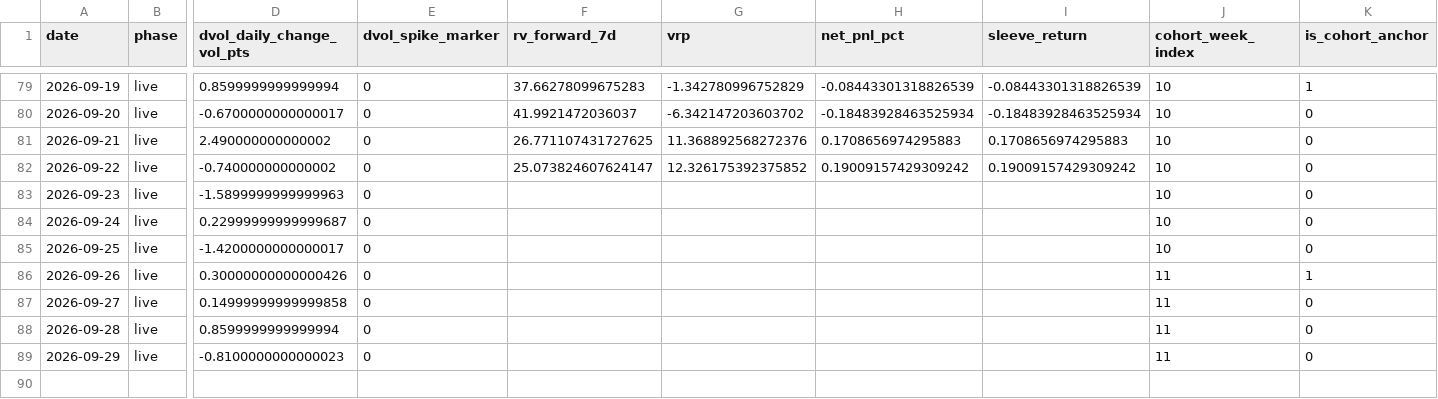
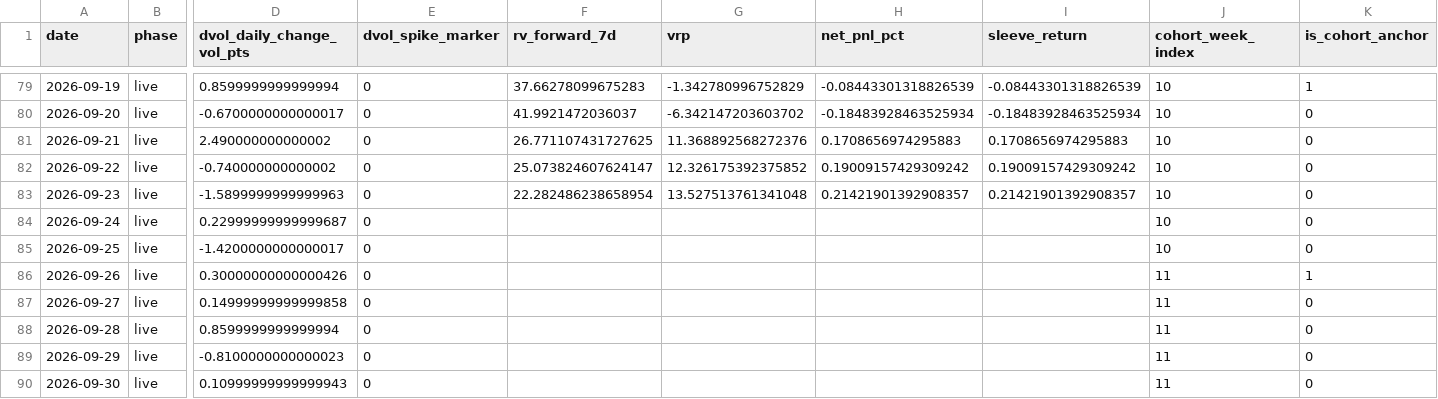
Before and after one commit to hasebe201114-cyber/trading-app-v2, a CSV file: research/EXP-OBS000037/10-result/forward/deribit-vrp-forward-ledger-btc.csv, drawn as a sheet; only a part is shown, gaps mark what is left out; rows hold the shown columns only; the diff names each change by its address in the sheet, - before the commit and + after, or states it on an @@ line.

```diff
--- a/research/EXP-OBS000037/10-result/forward/deribit-vrp-forward-ledger-btc.csv
+++ b/research/EXP-OBS000037/10-result/forward/deribit-vrp-forward-ledger-btc.csv
-F83 (rv_forward_7d): (empty)
+F83 (rv_forward_7d): 22.282486238658954
-G83 (vrp): (empty)
+G83 (vrp): 13.527513761341048
-H83 (net_pnl_pct): (empty)
+H83 (net_pnl_pct): 0.21421901392908357
-I83 (sleeve_return): (empty)
+I83 (sleeve_return): 0.21421901392908357
+row 90: 2026-09-30 | live | 0.10999999999999943 | 0 |  |  |  |  | 11 | 0
```
Also changed, not shown: 5 other files.
